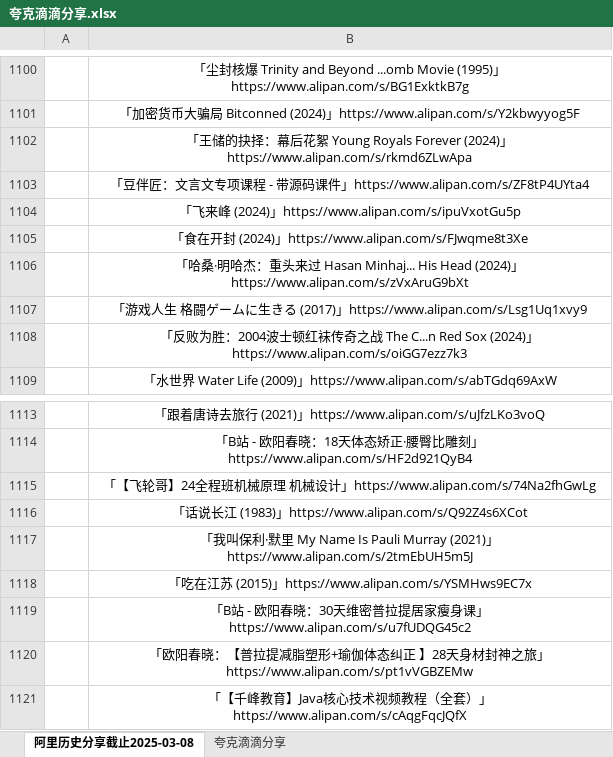
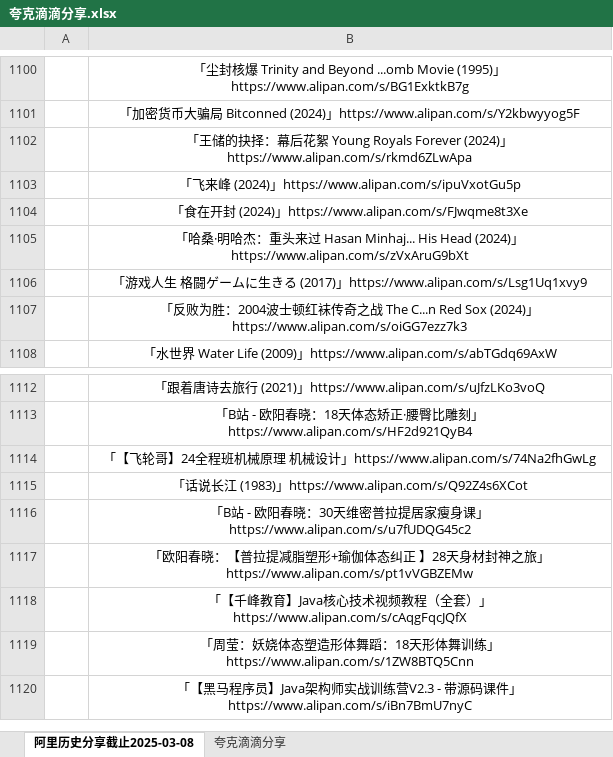
Before and after one commit to mitjavaz/memo, an Excel workbook: .ready/夸克滴滴分享.xlsx, sheet 阿里历史分享截止2025-03-08, drawn as a sheet; only a part is shown, gaps mark what is left out; the shorter side is filled out with more unchanged rows; values as stored, in another font and other column widths than the file's, no borders; the diff names each change by its address in the sheet, - before the commit and + after, or states it on an @@ line.

```diff
--- a/.ready/夸克滴滴分享.xlsx (sheet 阿里历史分享截止2025-03-08)
+++ b/.ready/夸克滴滴分享.xlsx (sheet 阿里历史分享截止2025-03-08)
-row 1103:  | 「豆伴匠：文言文专项课程 - 带源码课件」https://www.alipan.com/s/ZF8tP4UYta4
-row 1117:  | 「我叫保利·默里 My Name Is Pauli Murray (2021)」https://www.alipan.com/s/2tmEbUH5m5J
-row 1118:  | 「吃在江苏 (2015)」https://www.alipan.com/s/YSMHws9EC7x
```
Also changed, not shown: sheet 夸克滴滴分享.
